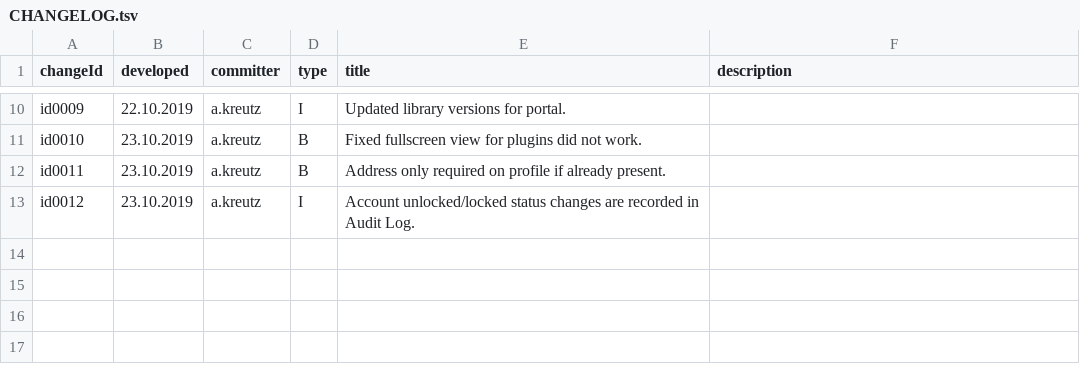
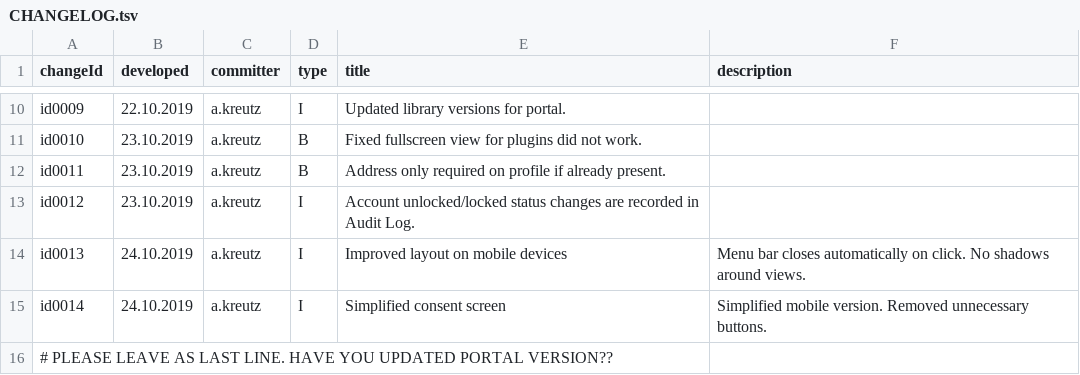
Before and after one commit to MIDATAcooperative/open-midata-server, a TSV file: CHANGELOG.tsv, drawn as a sheet; only a part is shown, gaps mark what is left out.

Commit message:
mobile view / simplified consents

```diff
--- a/CHANGELOG.tsv
+++ b/CHANGELOG.tsv
@@ -13 +13,4 @@ id0011	23.10.2019	a.kreutz	B	Address only required on profile if already present
 id0012	23.10.2019	a.kreutz	I	Account unlocked/locked status changes are recorded in Audit Log.
+id0013	24.10.2019	a.kreutz	I	Improved layout on mobile devices	Menu bar closes automatically on click. No shadows around views.
+id0014	24.10.2019	a.kreutz	I	Simplified consent screen	Simplified mobile version. Removed unnecessary buttons.
+# PLEASE LEAVE AS LAST LINE. HAVE YOU UPDATED PORTAL VERSION??
```
Also changed, not shown: 12 other files.
